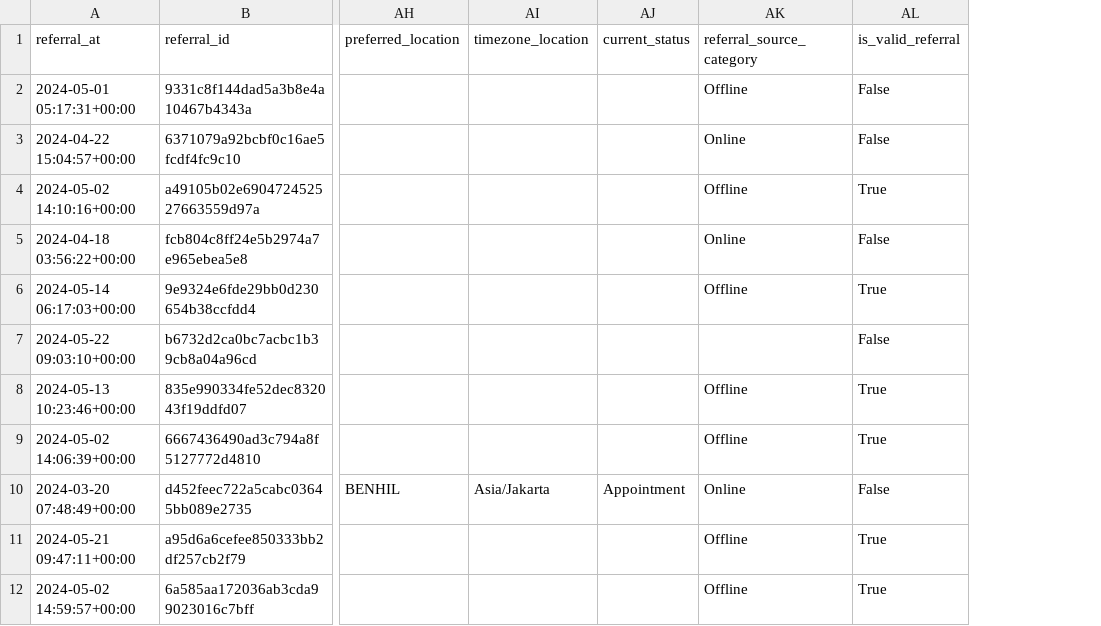
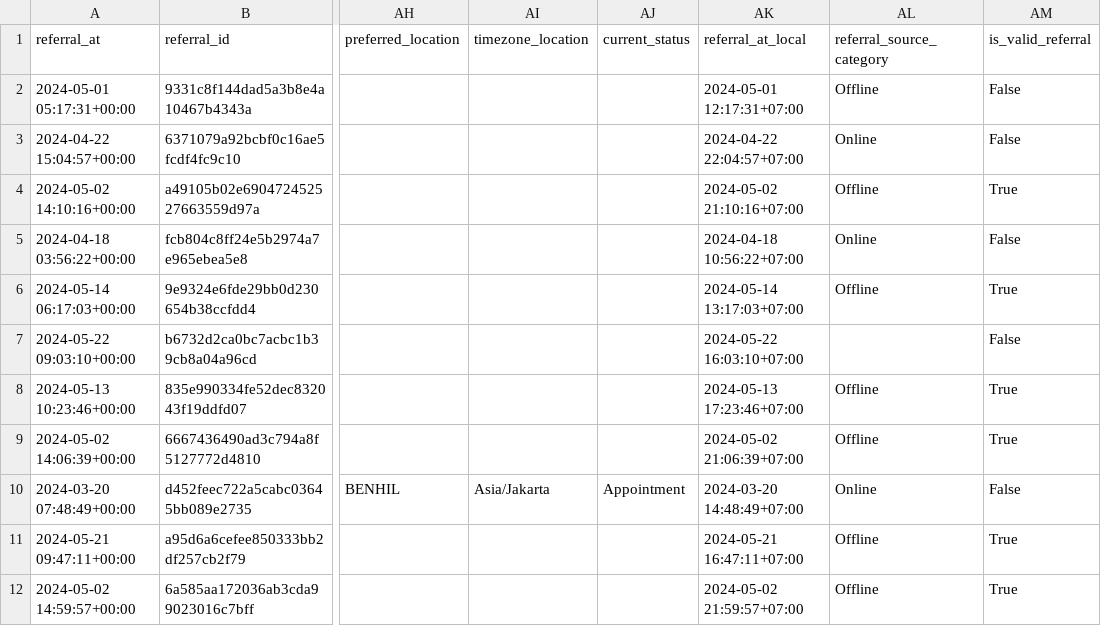
Before and after one commit to Phoebe-Wang-666/springer_capital_referr_data_pipeline, a CSV file: output/final_referral_results.csv, drawn as a sheet; only a part is shown, gaps mark what is left out; the diff names each change by its address in the sheet, - before the commit and + after, or states it on an @@ line.

Commit message:
Optimize data pipeline: unify I/O paths, sync README instructions, and verify Docker workflow

```diff
--- a/output/final_referral_results.csv
+++ b/output/final_referral_results.csv
+column AK (referral_at_local), rows 2-12: 2024-05-01 12:17:31+07:00 | 2024-04-22 22:04:57+07:00 | 2024-05-02 21:10:16+07:00 | 2024-04-18 10:56:22+07:00 | 2024-05-14 13:17:03+07:00 | 2024-05-22 16:03:10+07:00 | 2024-05-13 17:23:46+07:00 | 2024-05-02 21:06:39+07:00 | 2024-03-20 14:48:49+07:00 | 2024-05-21 16:47:11+07:00 | 2024-05-02 21:59:57+07:00
```
Also changed, not shown: 5 other files.
